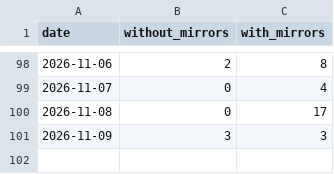
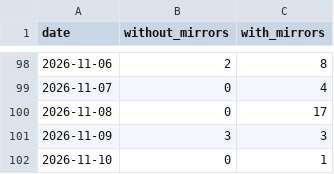
Before and after one commit to anulum/rigor-foundry, a CSV file: downloads/rigor-foundry.csv, drawn as a sheet; only a part is shown, gaps mark what is left out.

```diff
--- a/downloads/rigor-foundry.csv
+++ b/downloads/rigor-foundry.csv
@@ -101 +101,2 @@ date,without_mirrors,with_mirrors
 2026-11-09,3,3
+2026-11-10,0,1
```
